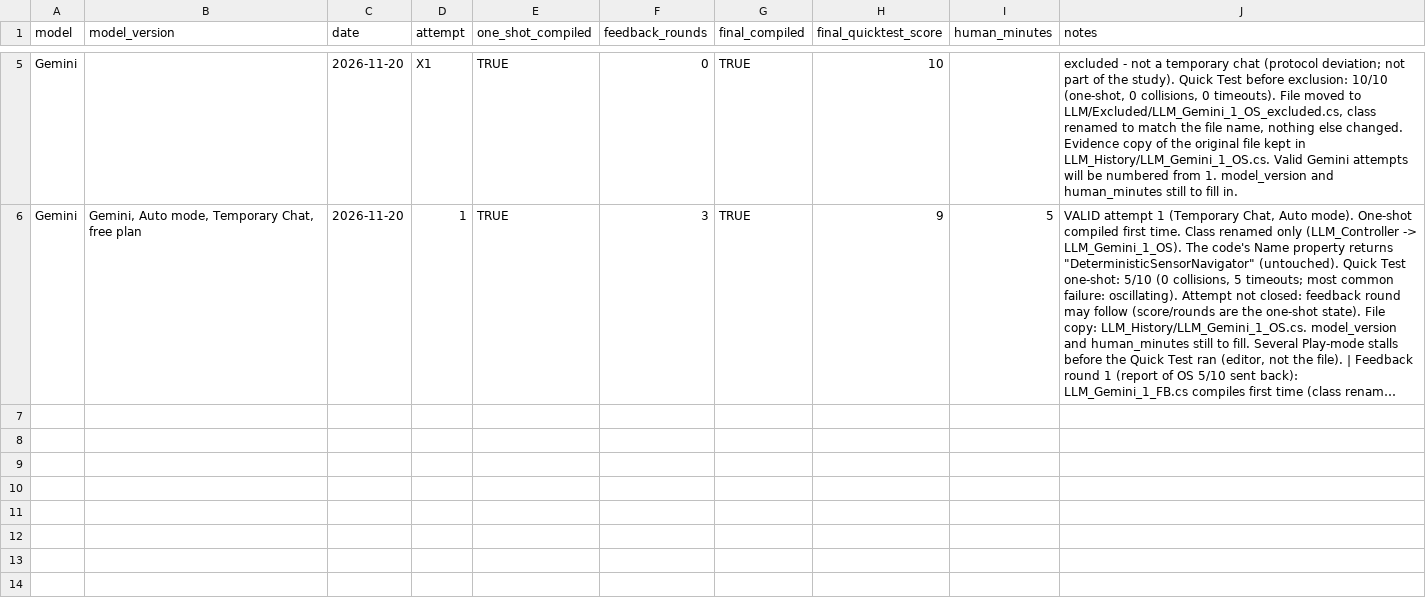
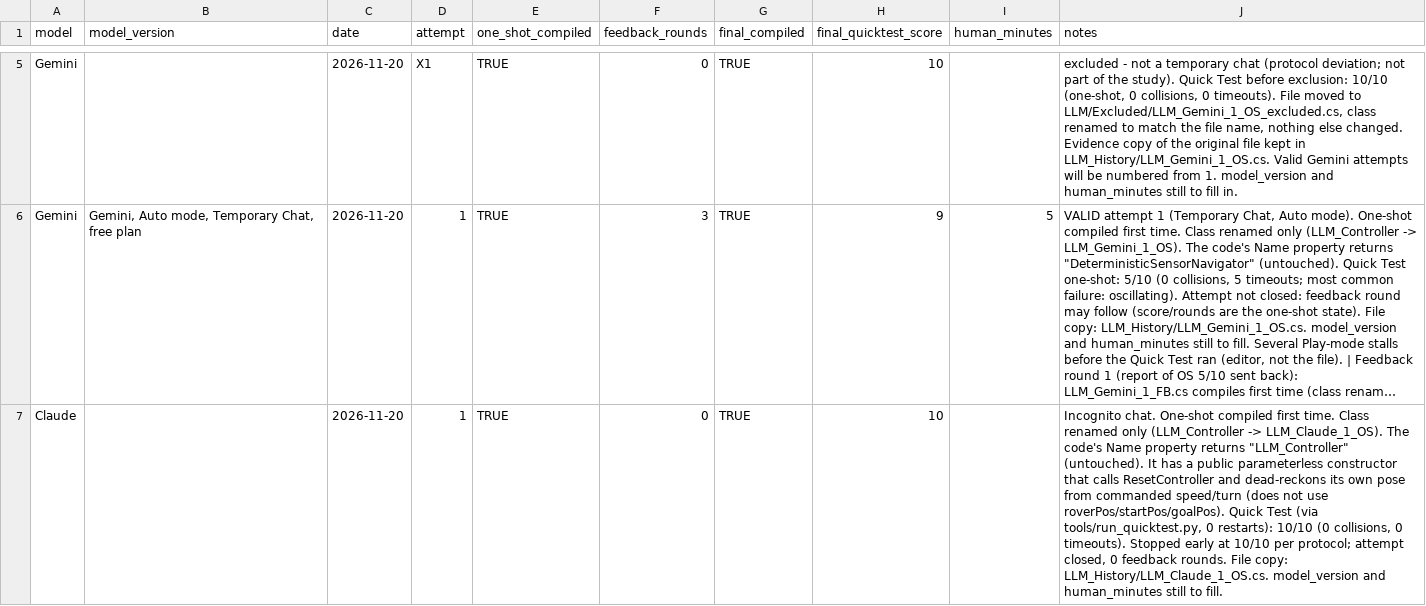
Before and after one commit to Hsk2711/llm-rover-controller-benchmark, a CSV file: results/llm_generation_log.csv, drawn as a sheet; only a part is shown, gaps mark what is left out; long unchanged cells end in …; the diff names each change by its address in the sheet, - before the commit and + after, or states it on an @@ line.

```diff
--- a/results/llm_generation_log.csv
+++ b/results/llm_generation_log.csv
+row 7: Claude |  | 2026-11-20 | 1 | TRUE | 0 | TRUE | 10 |  | Incognito chat. One-shot compiled first time. Class renamed only (LLM_Controller -> LLM_Claude_1_OS). The code's Name property returns "LLM_Controller" (untouched). It has a public parameterless constructor that calls ResetController and dead-reckons its own pose from commanded speed/turn (does not use roverPos/startPos/goalPos). Quick Test (via tools/run_quicktest.py, 0 restarts): 10/10 (0 collisions, 0 timeouts). Stopped early at 10/10 per protocol; attempt closed, 0 feedback rounds. File copy: LLM_History/LLM_Claude_1_OS.cs. model_version and human_minutes still to fill.
```
Also changed, not shown: results/quicktest_restarts.csv, 5 other files.
